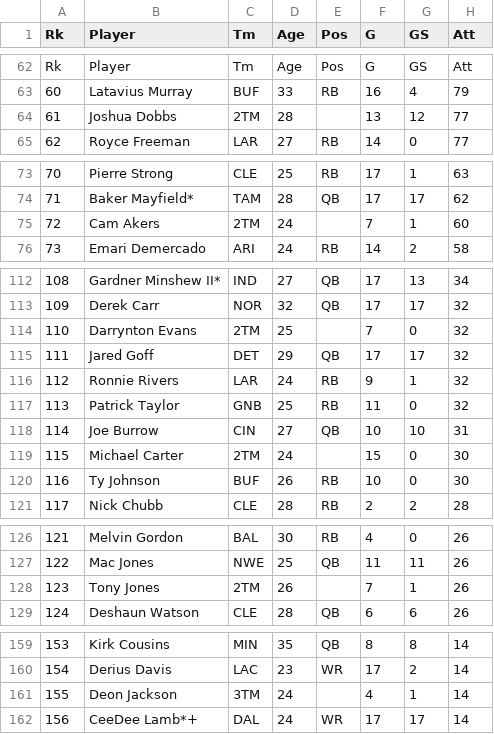
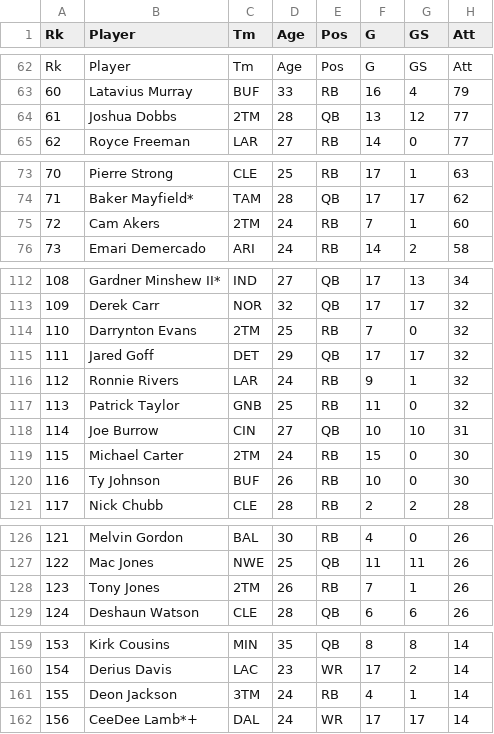
Before and after one commit to KalebBrommerich/Fantasy-Football-Assistant, a CSV file: rushing.csv, drawn as a sheet; only a part is shown, gaps mark what is left out; the diff covers the shown part only; the diff names each change by its address in the sheet, - before the commit and + after, or states it on an @@ line.

```diff
--- a/rushing.csv
+++ b/rushing.csv
-E64 (Pos): (empty)
+E64 (Pos): QB
-E75 (Pos): (empty)
+E75 (Pos): RB
-E114 (Pos): (empty)
+E114 (Pos): RB
-E119 (Pos): (empty)
+E119 (Pos): RB
-E128 (Pos): (empty)
+E128 (Pos): RB
-E161 (Pos): (empty)
+E161 (Pos): RB
```
Also changed, not shown: 6 edited cells elsewhere in this file, passing.csv, receiving.csv, 3 other files.
